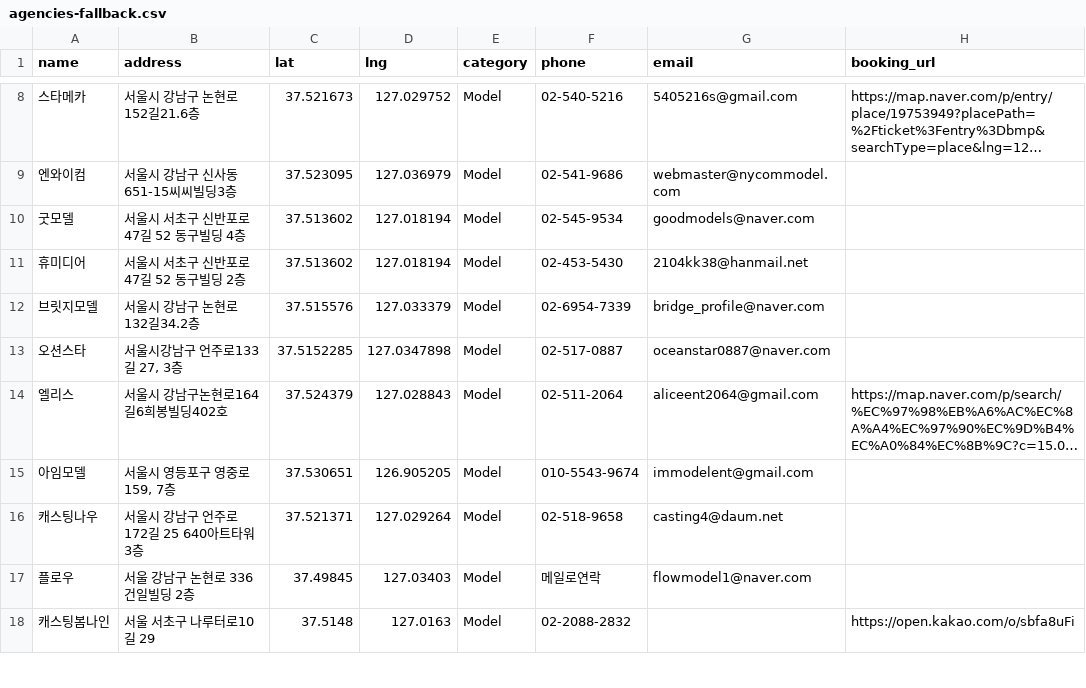
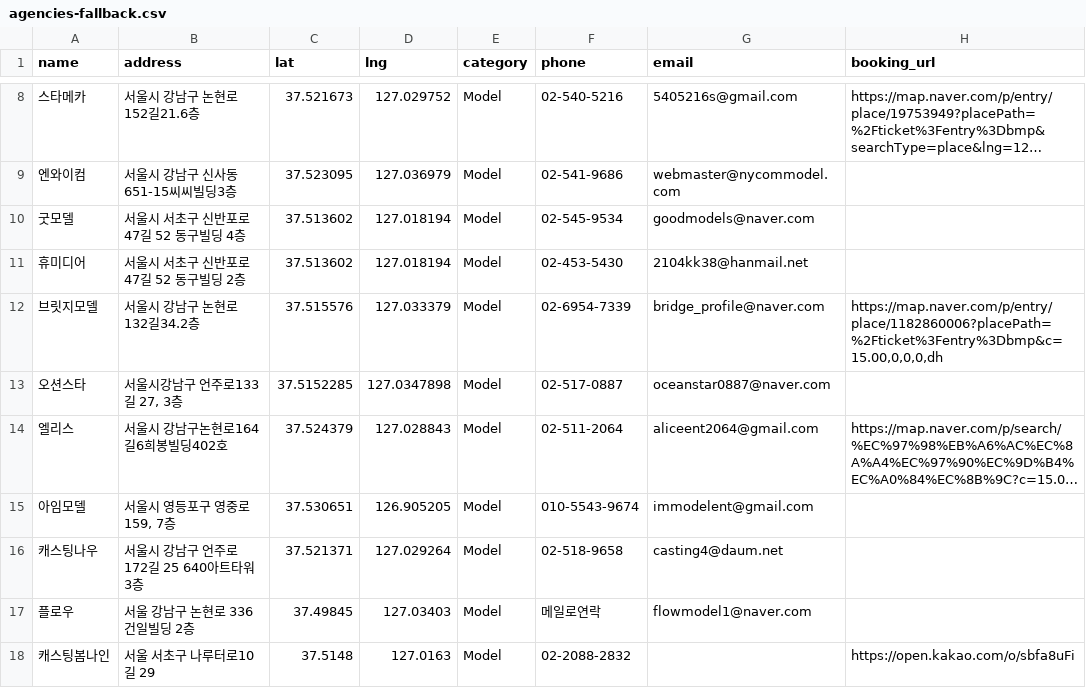
Before and after one commit to immodelkr-app/moca-web, a CSV file: public/agencies-fallback.csv, drawn as a sheet; only a part is shown, gaps mark what is left out; long unchanged cells end in ….

```diff
--- a/public/agencies-fallback.csv
+++ b/public/agencies-fallback.csv
@@ -11,3 +11,3 @@
 휴미디어,서울시 서초구 신반포로47길 52 동구빌딩 2층,37.513602,127.018194,Model,02-453-5430,2104kk38@hanmail.net,
-브릿지모델,서울시 강남구 논현로132길34.2층,37.515576,127.033379,Model,02-6954-7339,bridge_profile@naver.com,
+브릿지모델,서울시 강남구 논현로132길34.2층,37.515576,127.033379,Model,02-6954-7339,bridge_profile@naver.com,"https://map.naver.com/p/entry/place/1182860006?placePath=%2Fticket%3Fentry%3Dbmp&c=15.00,0,0,0,dh"
 오션스타,"서울시강남구 언주로133길 27, 3층",37.5152285,127.0347898,Model,02-517-0887,oceanstar0887@naver.com,
```
Also changed, not shown: public/agencies.csv.
